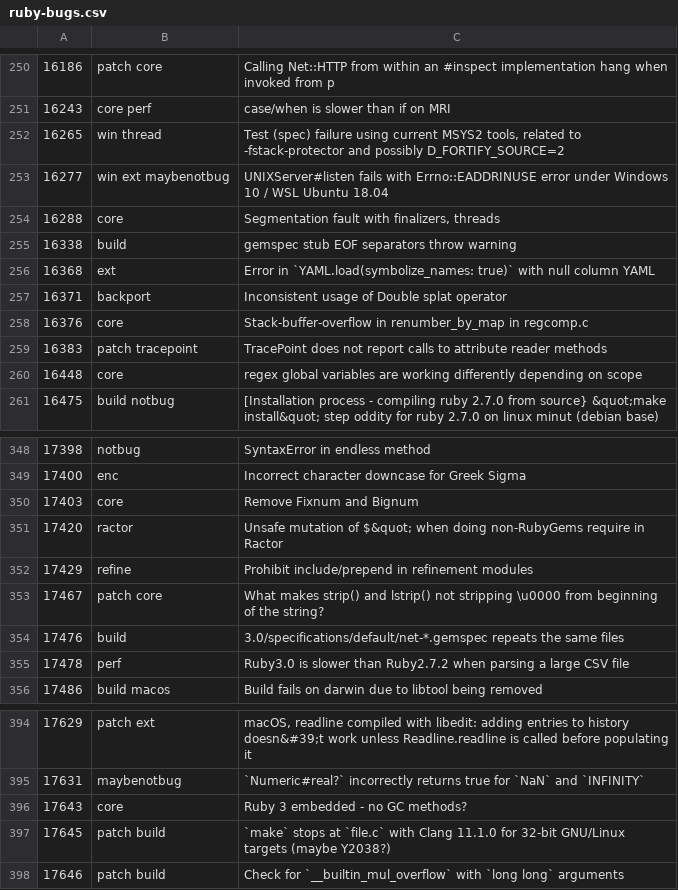
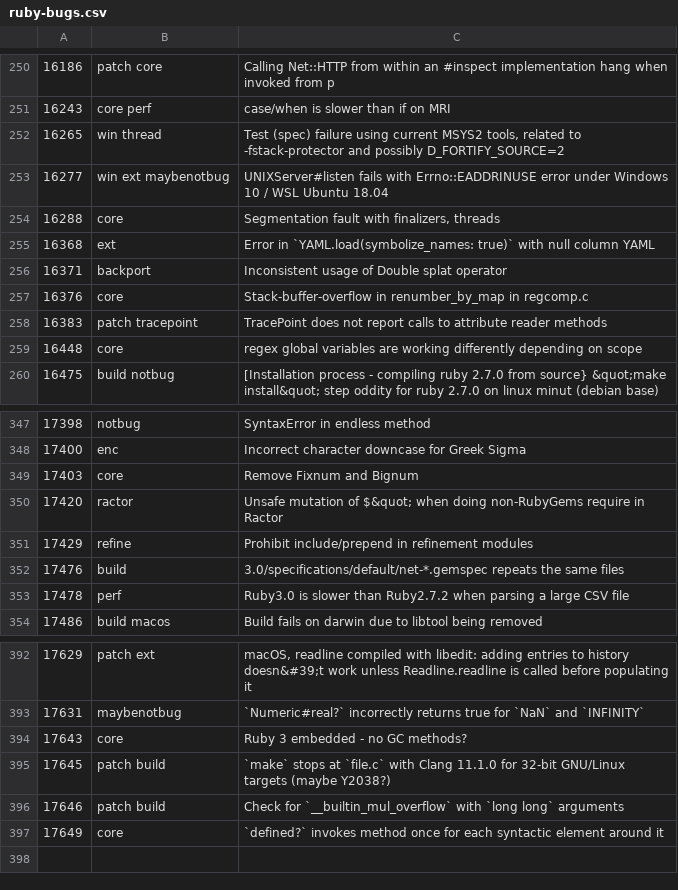
Before and after one commit to jeremyevans/tagged-ruby-bugs, a CSV file: ruby-bugs.csv, drawn as a sheet; only a part is shown, gaps mark what is left out.

Commit message:
Update Ruby bugs

```diff
--- a/ruby-bugs.csv
+++ b/ruby-bugs.csv
@@ -254,3 +254,2 @@
 16288,core,"Segmentation fault with finalizers, threads"
-16338,build,gemspec stub EOF separators throw warning
 16368,ext,Error in `YAML.load(symbolize_names: true)` with null column YAML
@@ -352,3 +351,2 @@
 17429,refine,Prohibit include/prepend in refinement modules
-17467,patch core,What makes strip() and lstrip() not stripping \u0000 from beginning of the string?
 17476,build,3.0/specifications/default/net-*.gemspec repeats the same files
@@ -398 +396,2 @@
 17646,patch build,Check for `__builtin_mul_overflow` with `long long` arguments
+17649,core,`defined?` invokes method once for each syntactic element around it
```
